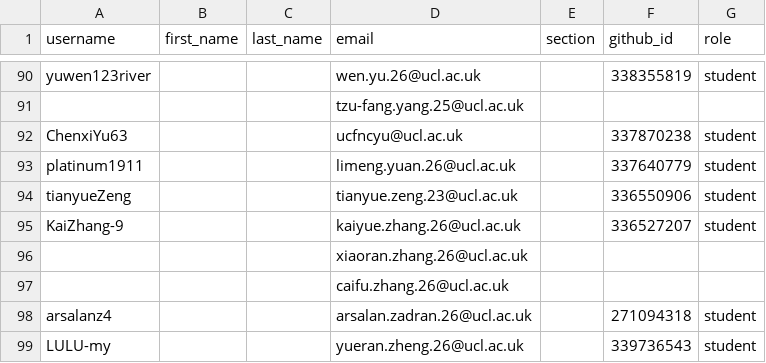
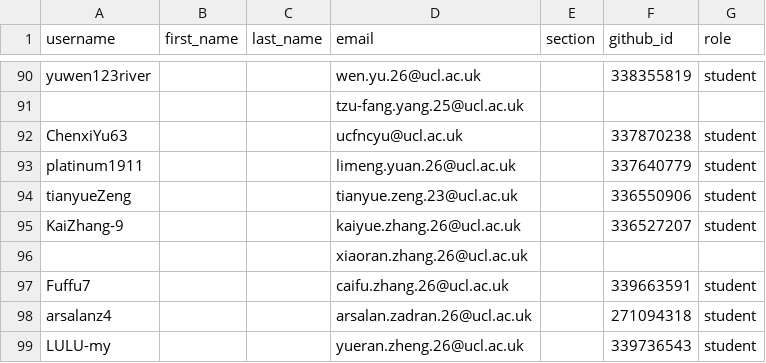
Before and after one commit to CASA0005-coursework/classroom50, a CSV file: casa0005-2026-2027/roster.csv, drawn as a sheet; only a part is shown, gaps mark what is left out.

Commit message:
[Classroom 50] Sync roster from teams: casa0005-2026-2027

```diff
--- a/casa0005-2026-2027/roster.csv
+++ b/casa0005-2026-2027/roster.csv
@@ -96,3 +96,3 @@ KaiZhang-9,,,kaiyue.zhang.26@ucl.ac.uk,,336527207,student
 ,,,xiaoran.zhang.26@ucl.ac.uk,,,
-,,,caifu.zhang.26@ucl.ac.uk,,,
+Fuffu7,,,caifu.zhang.26@ucl.ac.uk,,339663591,student
 arsalanz4,,,arsalan.zadran.26@ucl.ac.uk,,271094318,student
```
